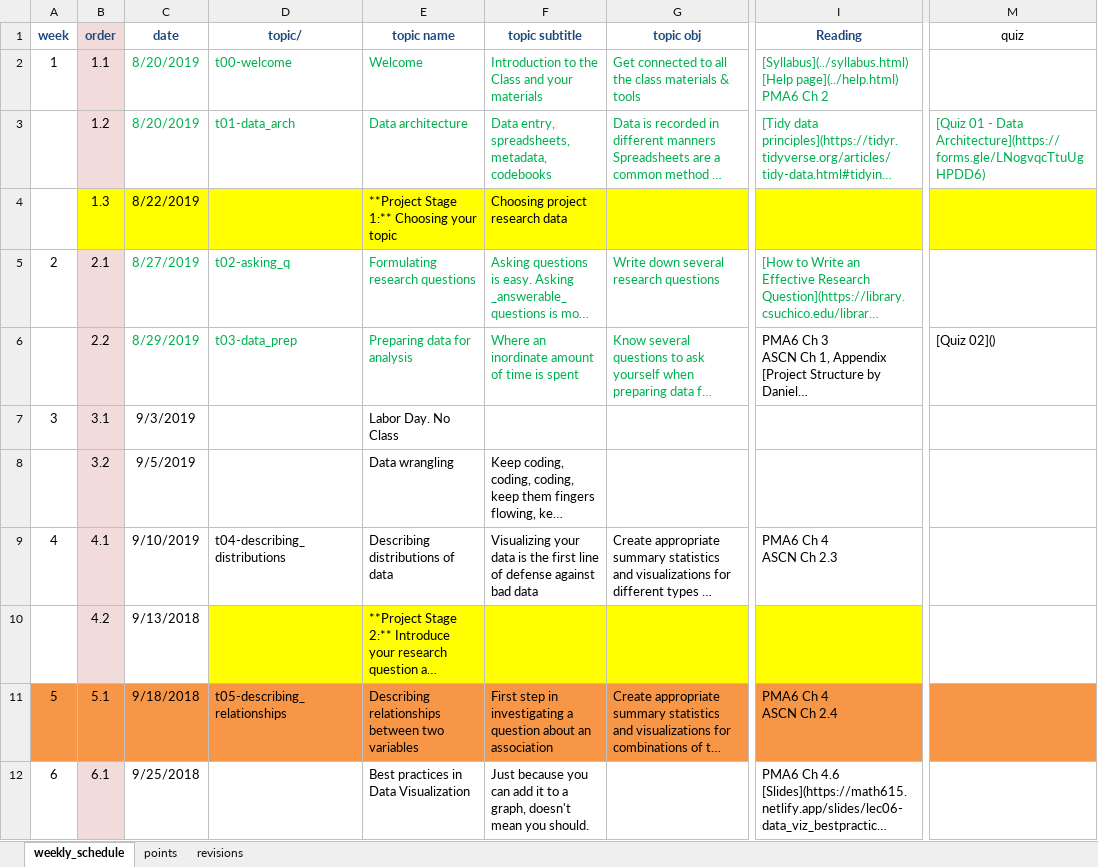
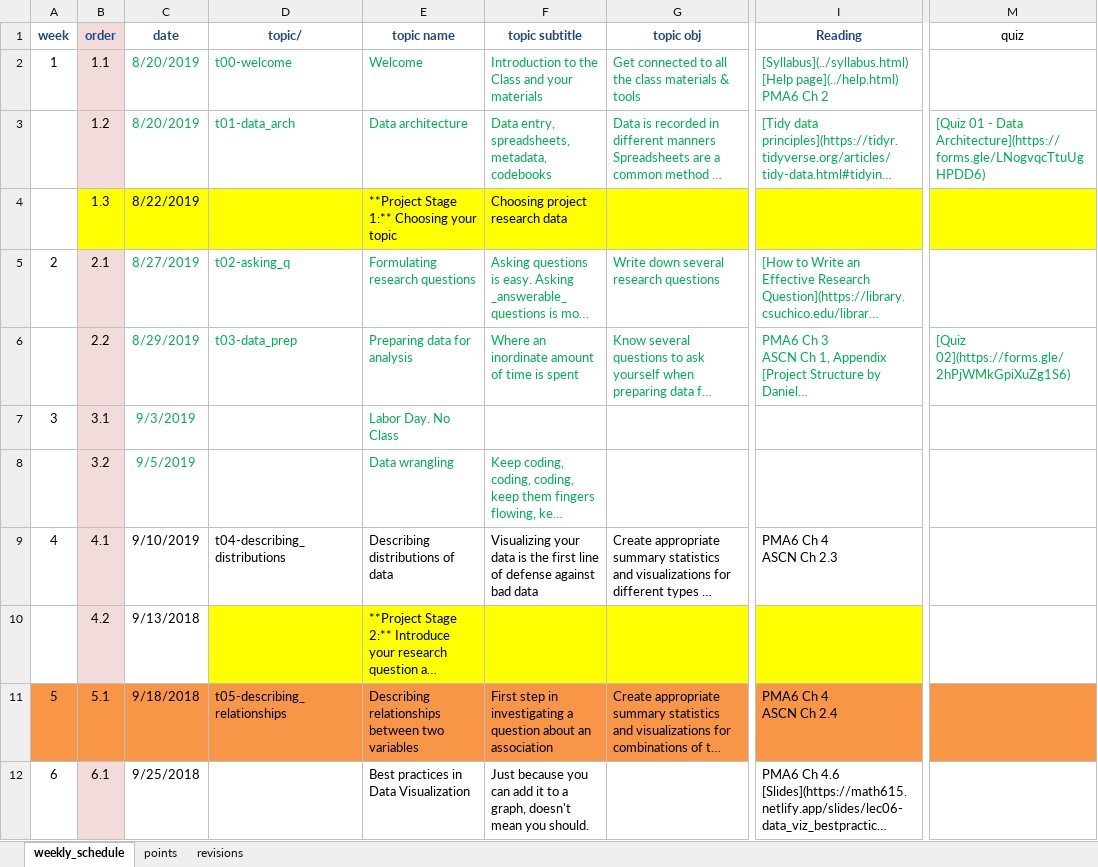
Before and after one commit to norcalbiostat/math615, an Excel workbook: schedule_615.xlsx, sheet weekly_schedule, drawn as a sheet; only a part is shown, gaps mark what is left out; long unchanged cells end in …; values as stored, in another font and other column widths than the file's, no borders; the diff names each change by its address in the sheet, - before the commit and + after, or states it on an @@ line.

Commit message:
fix lec2 link, add quiz 02 rebuild lkec03

```diff
--- a/schedule_615.xlsx (sheet weekly_schedule)
+++ b/schedule_615.xlsx (sheet weekly_schedule)
-I6 text colour: black
+I6 text colour: #00B050
-M6 (quiz): [Quiz 02]()
+M6 (quiz): [Quiz 02](https://forms.gle/2hPjWMkGpiXuZg1S6)
-M6 text colour: black
+M6 text colour: #00B050
-C7:C8 text colour: black
+C7:C8 text colour: #00B050
-E7 text colour: black
+E7 text colour: #00B050
-E8:F8 text colour: black
+E8:F8 text colour: #00B050
```
Also changed, not shown: 15 other files.
